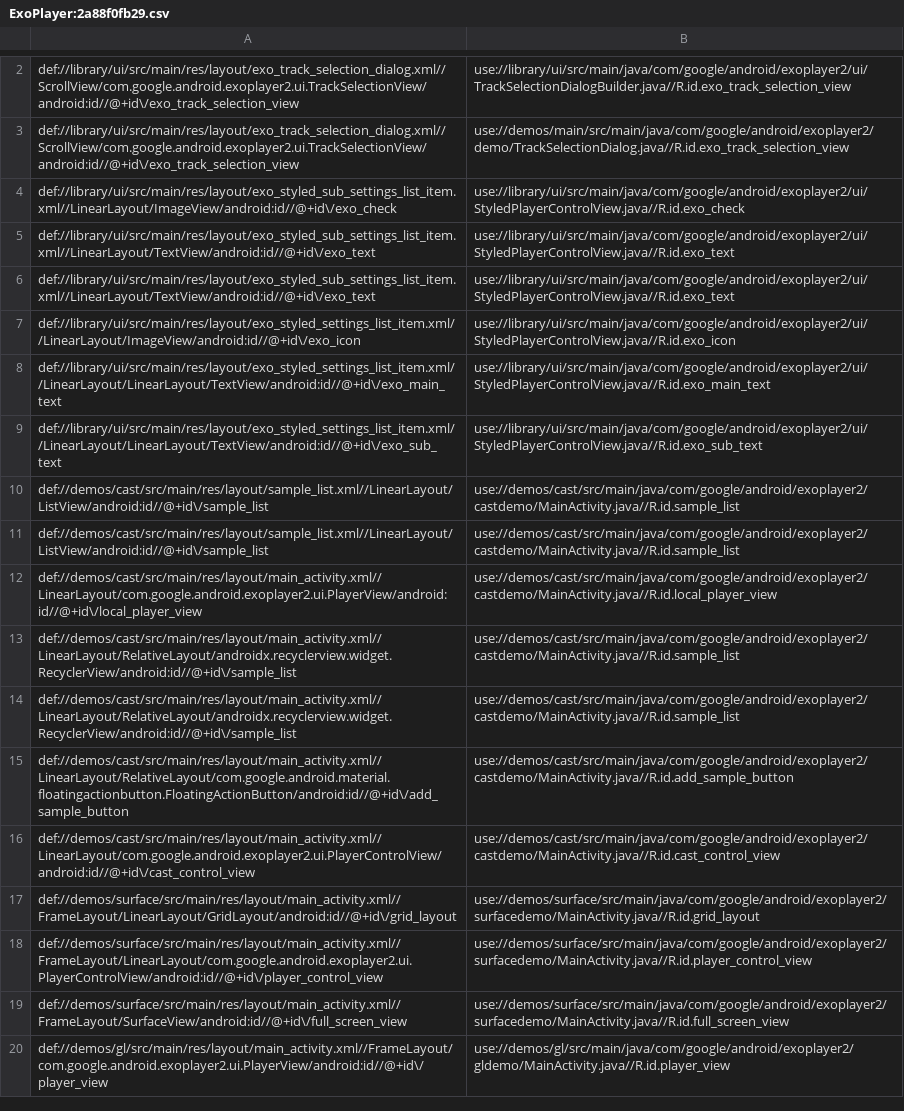
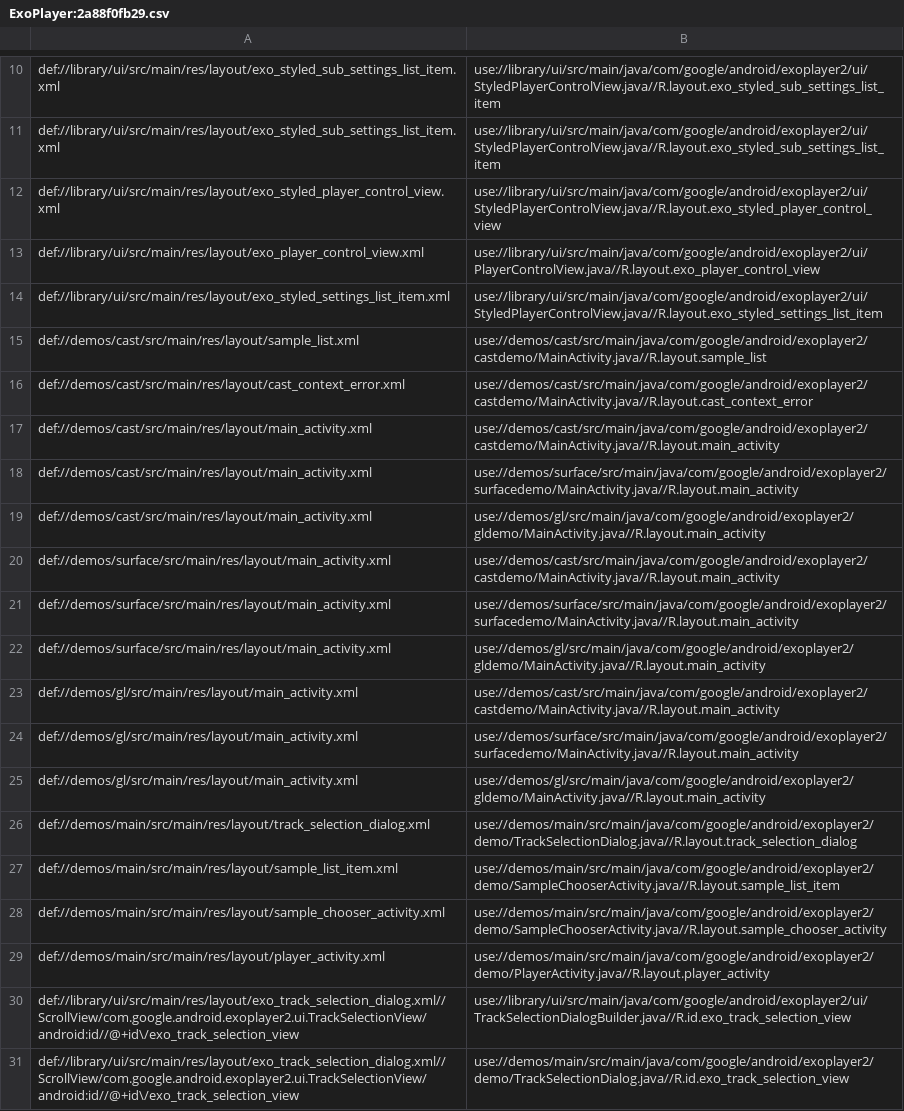
Before and after one commit to Symbolk/Code2Graph, a CSV file: client/src/main/resources/android/groundtruth/ExoPlayer:2a88f0fb29.csv, drawn as a sheet; only a part is shown, gaps mark what is left out; the shorter side is filled out with more unchanged rows; the diff covers the shown part only; the diff names each change by its address in the sheet, - before the commit and + after, or states it on an @@ line.

Commit message:
eva: ground truth updated

```diff
--- a/client/src/main/resources/android/groundtruth/ExoPlayer:2a88f0fb29.csv
+++ b/client/src/main/resources/android/groundtruth/ExoPlayer:2a88f0fb29.csv
+row 10: def://library/ui/src/main/res/layout/exo_styled_sub_settings_list_item.xml | use://library/ui/src/main/java/com/google/android/exoplayer2/ui/StyledPlayerControlView.java//R.layout.exo_styled_sub_settings_list_item
+row 11: def://library/ui/src/main/res/layout/exo_styled_sub_settings_list_item.xml | use://library/ui/src/main/java/com/google/android/exoplayer2/ui/StyledPlayerControlView.java//R.layout.exo_styled_sub_settings_list_item
+row 12: def://library/ui/src/main/res/layout/exo_styled_player_control_view.xml | use://library/ui/src/main/java/com/google/android/exoplayer2/ui/StyledPlayerControlView.java//R.layout.exo_styled_player_control_view
+row 13: def://library/ui/src/main/res/layout/exo_player_control_view.xml | use://library/ui/src/main/java/com/google/android/exoplayer2/ui/PlayerControlView.java//R.layout.exo_player_control_view
+row 14: def://library/ui/src/main/res/layout/exo_styled_settings_list_item.xml | use://library/ui/src/main/java/com/google/android/exoplayer2/ui/StyledPlayerControlView.java//R.layout.exo_styled_settings_list_item
+row 15: def://demos/cast/src/main/res/layout/sample_list.xml | use://demos/cast/src/main/java/com/google/android/exoplayer2/castdemo/MainActivity.java//R.layout.sample_list
+row 16: def://demos/cast/src/main/res/layout/cast_context_error.xml | use://demos/cast/src/main/java/com/google/android/exoplayer2/castdemo/MainActivity.java//R.layout.cast_context_error
+row 17: def://demos/cast/src/main/res/layout/main_activity.xml | use://demos/cast/src/main/java/com/google/android/exoplayer2/castdemo/MainActivity.java//R.layout.main_activity
+row 18: def://demos/cast/src/main/res/layout/main_activity.xml | use://demos/surface/src/main/java/com/google/android/exoplayer2/surfacedemo/MainActivity.java//R.layout.main_activity
+row 19: def://demos/cast/src/main/res/layout/main_activity.xml | use://demos/gl/src/main/java/com/google/android/exoplayer2/gldemo/MainActivity.java//R.layout.main_activity
+row 20: def://demos/surface/src/main/res/layout/main_activity.xml | use://demos/cast/src/main/java/com/google/android/exoplayer2/castdemo/MainActivity.java//R.layout.main_activity
+row 21: def://demos/surface/src/main/res/layout/main_activity.xml | use://demos/surface/src/main/java/com/google/android/exoplayer2/surfacedemo/MainActivity.java//R.layout.main_activity
+row 22: def://demos/surface/src/main/res/layout/main_activity.xml | use://demos/gl/src/main/java/com/google/android/exoplayer2/gldemo/MainActivity.java//R.layout.main_activity
+row 23: def://demos/gl/src/main/res/layout/main_activity.xml | use://demos/cast/src/main/java/com/google/android/exoplayer2/castdemo/MainActivity.java//R.layout.main_activity
+row 24: def://demos/gl/src/main/res/layout/main_activity.xml | use://demos/surface/src/main/java/com/google/android/exoplayer2/surfacedemo/MainActivity.java//R.layout.main_activity
+row 25: def://demos/gl/src/main/res/layout/main_activity.xml | use://demos/gl/src/main/java/com/google/android/exoplayer2/gldemo/MainActivity.java//R.layout.main_activity
+row 26: def://demos/main/src/main/res/layout/track_selection_dialog.xml | use://demos/main/src/main/java/com/google/android/exoplayer2/demo/TrackSelectionDialog.java//R.layout.track_selection_dialog
+row 27: def://demos/main/src/main/res/layout/sample_list_item.xml | use://demos/main/src/main/java/com/google/android/exoplayer2/demo/SampleChooserActivity.java//R.layout.sample_list_item
+row 28: def://demos/main/src/main/res/layout/sample_chooser_activity.xml | use://demos/main/src/main/java/com/google/android/exoplayer2/demo/SampleChooserActivity.java//R.layout.sample_chooser_activity
+row 29: def://demos/main/src/main/res/layout/player_activity.xml | use://demos/main/src/main/java/com/google/android/exoplayer2/demo/PlayerActivity.java//R.layout.player_activity
```
Also changed, not shown: 9 added rows and 1 removed row elsewhere in this file, client/src/main/resources/android/groundtruth/VirtualXposed:9c20336a.csv, 4 other files.
